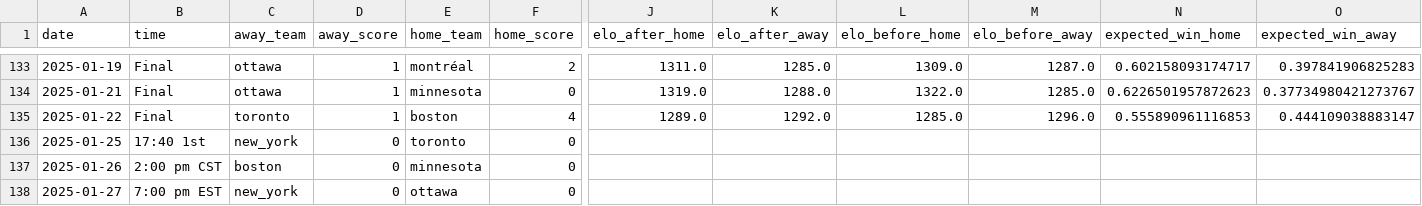
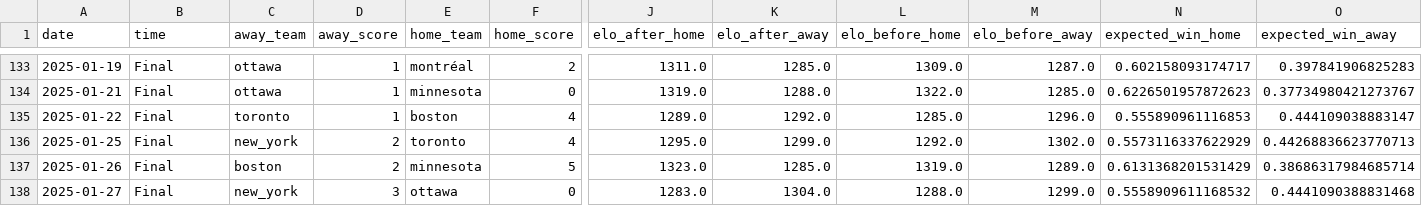
Before and after one commit to ericjohannes/pwhl-elo, a CSV file: data/clean/pwhl_all_results_with_elos.csv, drawn as a sheet; only a part is shown, gaps mark what is left out; the diff covers the shown part only; the diff names each change by its address in the sheet, - before the commit and + after, or states it on an @@ line.

Commit message:
new data and discontinuous chart

```diff
--- a/data/clean/pwhl_all_results_with_elos.csv
+++ b/data/clean/pwhl_all_results_with_elos.csv
-B136 (time): 17:40 1st
+B136 (time): Final
-D136:D137 (away_score): 0
+D136:D137 (away_score): 2
-F136 (home_score): 0
+F136 (home_score): 4
-J136 (elo_after_home): (empty)
+J136 (elo_after_home): 1295.0
-K136 (elo_after_away): (empty)
+K136 (elo_after_away): 1299.0
-L136 (elo_before_home): (empty)
+L136 (elo_before_home): 1292.0
-M136 (elo_before_away): (empty)
+M136 (elo_before_away): 1302.0
-N136 (expected_win_home): (empty)
+N136 (expected_win_home): 0.5573116337622929
-O136 (expected_win_away): (empty)
+O136 (expected_win_away): 0.44268836623770713
-B137 (time): 2:00 pm CST
+B137 (time): Final
-F137 (home_score): 0
+F137 (home_score): 5
-J137 (elo_after_home): (empty)
+J137 (elo_after_home): 1323.0
-K137 (elo_after_away): (empty)
+K137 (elo_after_away): 1285.0
-L137 (elo_before_home): (empty)
+L137 (elo_before_home): 1319.0
-M137 (elo_before_away): (empty)
+M137 (elo_before_away): 1289.0
-N137 (expected_win_home): (empty)
+N137 (expected_win_home): 0.6131368201531429
-O137 (expected_win_away): (empty)
+O137 (expected_win_away): 0.38686317984685714
-B138 (time): 7:00 pm EST
+B138 (time): Final
-D138 (away_score): 0
+D138 (away_score): 3
-J138 (elo_after_home): (empty)
+J138 (elo_after_home): 1283.0
-K138 (elo_after_away): (empty)
+K138 (elo_after_away): 1304.0
-L138 (elo_before_home): (empty)
+L138 (elo_before_home): 1288.0
-M138 (elo_before_away): (empty)
+M138 (elo_before_away): 1299.0
-N138 (expected_win_home): (empty)
+N138 (expected_win_home): 0.5558909611168532
-O138 (expected_win_away): (empty)
+O138 (expected_win_away): 0.4441090388831468
```
Also changed, not shown: 54 edited cells elsewhere in this file, data/clean/pwhl_all_results.csv, 10 other files.
